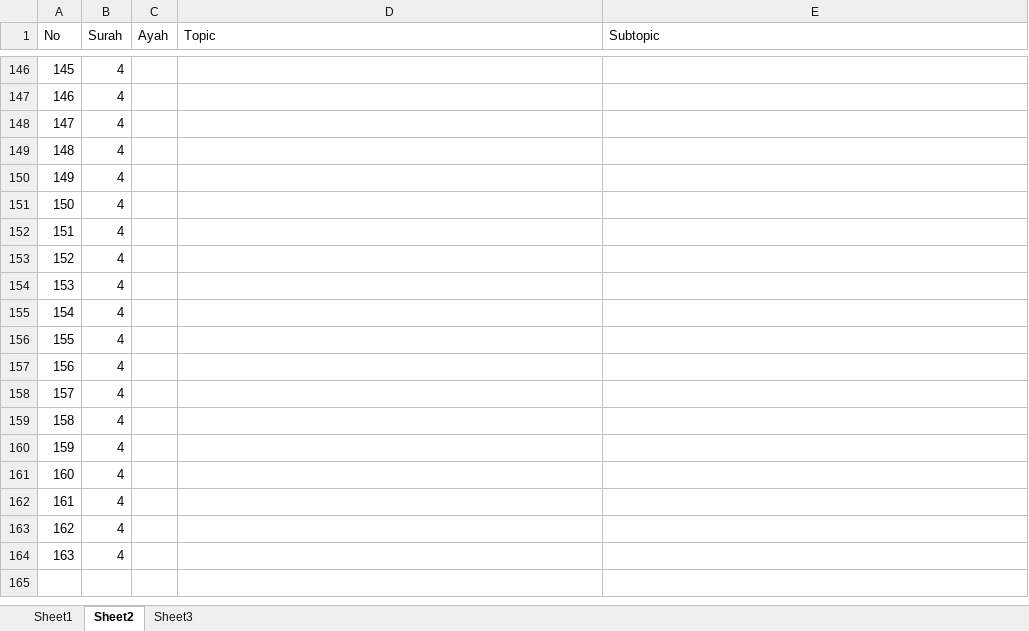
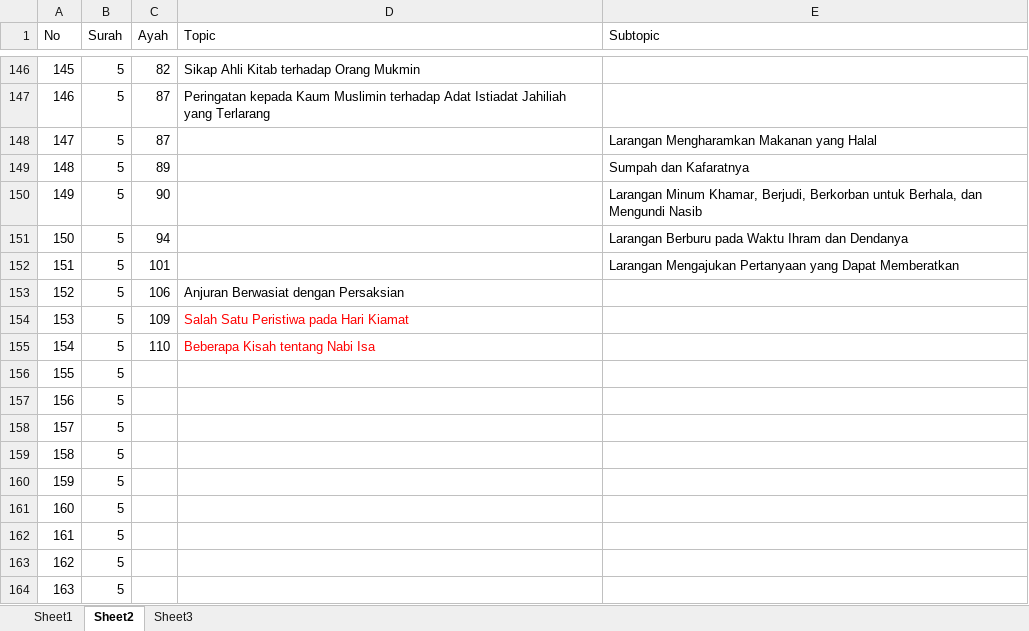
Before and after one commit to rikzafsh/HafidzQuiz, an Excel workbook: data/Mushaf_Page_Division.xlsx, sheet Sheet2, drawn as a sheet; only a part is shown, gaps mark what is left out; values as stored, in another font and other column widths than the file's, no borders; the diff covers the shown part only; the diff names each change by its address in the sheet, - before the commit and + after, or states it on an @@ line.

```diff
--- a/data/Mushaf_Page_Division.xlsx (sheet Sheet2)
+++ b/data/Mushaf_Page_Division.xlsx (sheet Sheet2)
-B146:B164 (Surah): 4
+B146:B164 (Surah): 5
-C146 (Ayah): (empty)
+C146 (Ayah): 82
-D146 (Topic): (empty)
+D146 (Topic): Sikap Ahli Kitab terhadap Orang Mukmin
-C147:C148 (Ayah): (empty)
+C147:C148 (Ayah): 87
-D147 (Topic): (empty)
+D147 (Topic): Peringatan kepada Kaum Muslimin terhadap Adat Istiadat Jahiliah yang Terlarang
-E148 (Subtopic): (empty)
+E148 (Subtopic): Larangan Mengharamkan Makanan yang Halal
-C149 (Ayah): (empty)
+C149 (Ayah): 89
-E149 (Subtopic): (empty)
+E149 (Subtopic): Sumpah dan Kafaratnya
-C150 (Ayah): (empty)
+C150 (Ayah): 90
-E150 (Subtopic): (empty)
+E150 (Subtopic): Larangan Minum Khamar, Berjudi, Berkorban untuk Berhala, dan Mengundi Nasib
-C151 (Ayah): (empty)
+C151 (Ayah): 94
-E151 (Subtopic): (empty)
+E151 (Subtopic): Larangan Berburu pada Waktu Ihram dan Dendanya
-C152 (Ayah): (empty)
+C152 (Ayah): 101
-E152 (Subtopic): (empty)
+E152 (Subtopic): Larangan Mengajukan Pertanyaan yang Dapat Memberatkan
-C153 (Ayah): (empty)
+C153 (Ayah): 106
-D153 (Topic): (empty)
+D153 (Topic): Anjuran Berwasiat dengan Persaksian
-C154 (Ayah): (empty)
+C154 (Ayah): 109
-D154 (Topic): (empty)
+D154 (Topic): Salah Satu Peristiwa pada Hari Kiamat
-C155 (Ayah): (empty)
+C155 (Ayah): 110
-D155 (Topic): (empty)
+D155 (Topic): Beberapa Kisah tentang Nabi Isa
```
Also changed, not shown: 77 edited cells elsewhere in this sheet, sheet Sheet3.
